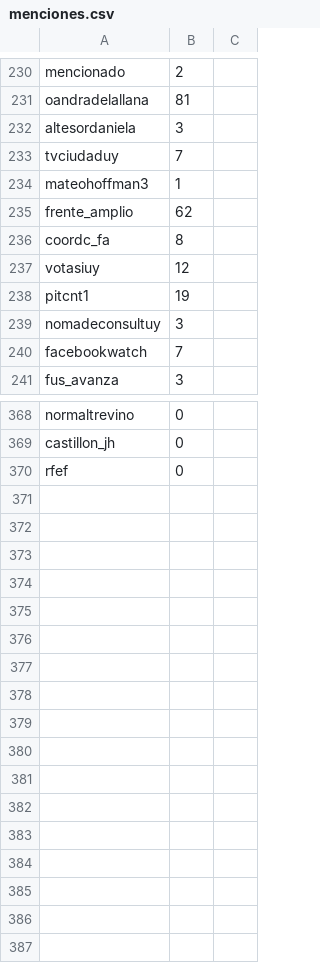
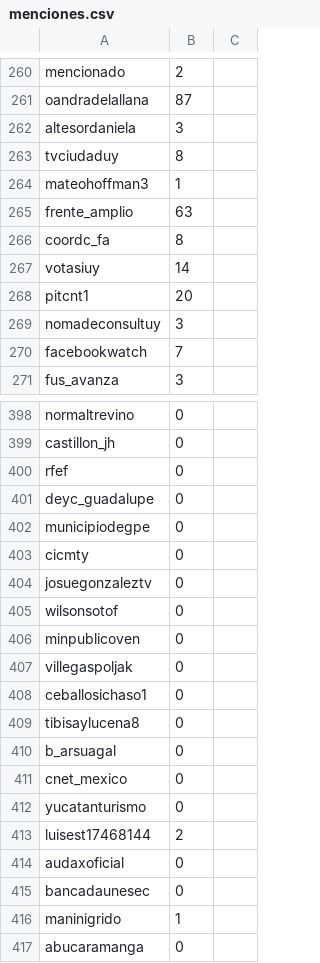
Before and after one commit to verdierdiego/debate-luc, a CSV file: menciones.csv, drawn as a sheet; only a part is shown, gaps mark what is left out; addresses are those after the commit; the diff covers the shown part only; the diff names each change by its address in the sheet, - before the commit and + after, or states it on an @@ line.

```diff
--- a/menciones.csv
+++ b/menciones.csv
-B261: 81
+B261: 87
-B263: 7
+B263: 8
-B265: 62
+B265: 63
-B267: 12
+B267: 14
-B268: 19
+B268: 20
+row 401: deyc_guadalupe | 0
+row 402: municipiodegpe | 0
+row 403: cicmty | 0
+row 404: josuegonzaleztv | 0
+row 405: wilsonsotof | 0
+row 406: minpublicoven | 0
+row 407: villegaspoljak | 0
+row 408: ceballosichaso1 | 0
+row 409: tibisaylucena8 | 0
+row 410: b_arsuagal | 0
+row 411: cnet_mexico | 0
+row 412: yucatanturismo | 0
+row 413: luisest17468144 | 2
+row 414: audaxoficial | 0
+row 415: bancadaunesec | 0
+row 416: maninigrido | 1
+row 417: abucaramanga | 0
```
Also changed, not shown: 31 added rows, 1 removed row and 7 edited cells elsewhere in this file, hashtags.csv, 1 other file.
